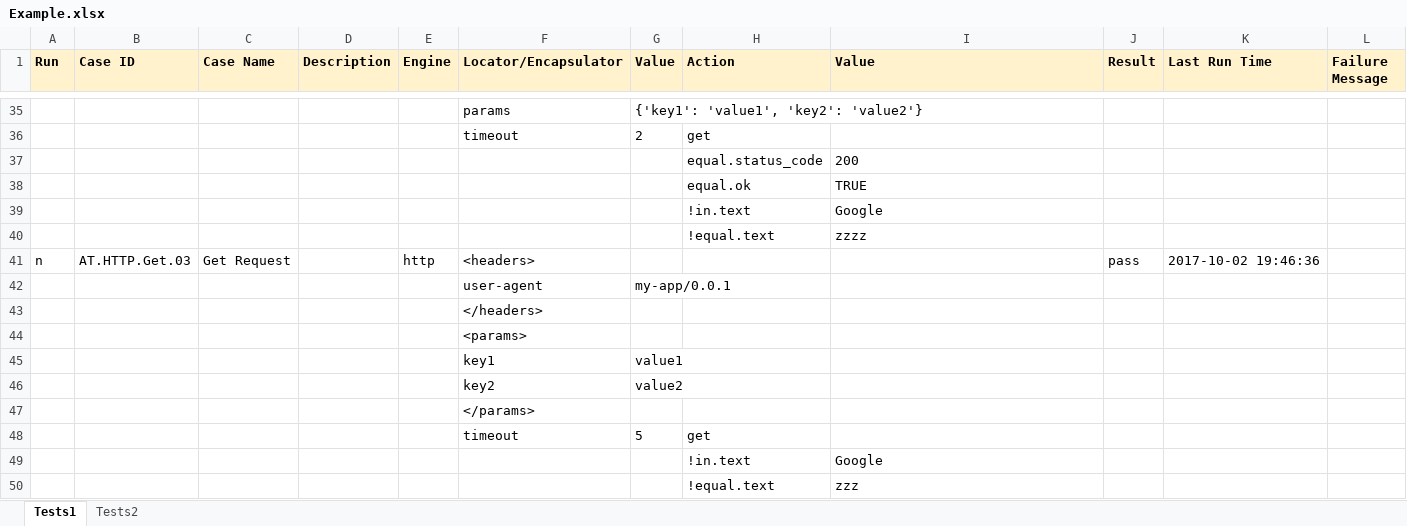
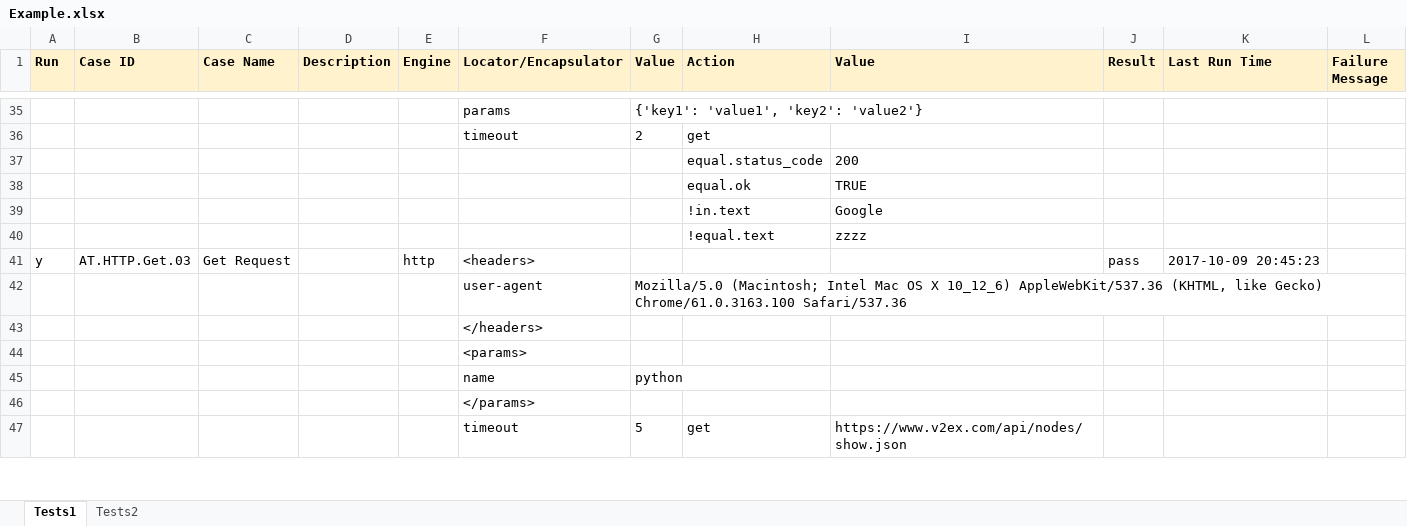
Before and after one commit to deepjia/v2test, an Excel workbook: TestCases/Example.xlsx, sheet Tests1, drawn as a sheet; only a part is shown, gaps mark what is left out; values as stored, in another font and other column widths than the file's, no borders; removed rows and columns are numbered as before the commit, all else as after; the diff covers the shown part only; the diff names each change by its address in the sheet, - before the commit and + after, or states it on an @@ line.

```diff
--- a/TestCases/Example.xlsx (sheet Tests1)
+++ b/TestCases/Example.xlsx (sheet Tests1)
-A41 (Run): n
+A41 (Run): y
-K41 (Last Run Time): 2017-10-02 19:46:36
+K41 (Last Run Time): 2017-10-09 20:45:23
-G42 (Value): my-app/0.0.1
+G42 (Value): Mozilla/5.0 (Macintosh; Intel Mac OS X 10_12_6) AppleWebKit/537.36 (KHTML, like Gecko) Chrome/61.0.3163.100 Safari/537.36
-row 45:  |  |  |  |  | key1 | value1
-row 46:  |  |  |  |  | key2 | value2
+row 45:  |  |  |  |  | name | python
-I47 (Value): (empty)
+I47 (Value): https://www.v2ex.com/api/nodes/show.json
-row 49:  |  |  |  |  |  |  | !in.text | Google
-row 50:  |  |  |  |  |  |  | !equal.text | zzz
```
Also changed, not shown: 14 added rows and 9 edited cells elsewhere in this sheet, 6 other files.
